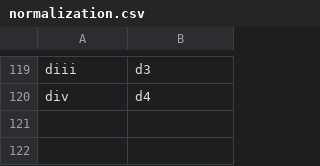
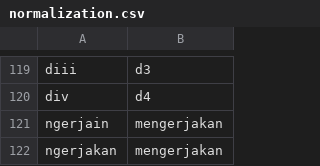
Before and after one commit to Elvrt/chatbot-layanan-akademik-py, a CSV file: chatbot-api/file-dataset/normalization.csv, drawn as a sheet; only a part is shown, gaps mark what is left out; the diff names each change by its address in the sheet, - before the commit and + after, or states it on an @@ line.

```diff
--- a/chatbot-api/file-dataset/normalization.csv
+++ b/chatbot-api/file-dataset/normalization.csv
+row 121: ngerjain | mengerjakan
+row 122: ngerjakan | mengerjakan
```
Also changed, not shown: 10 other files.
